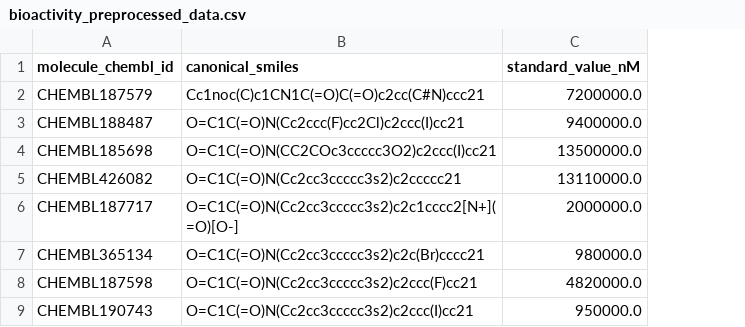
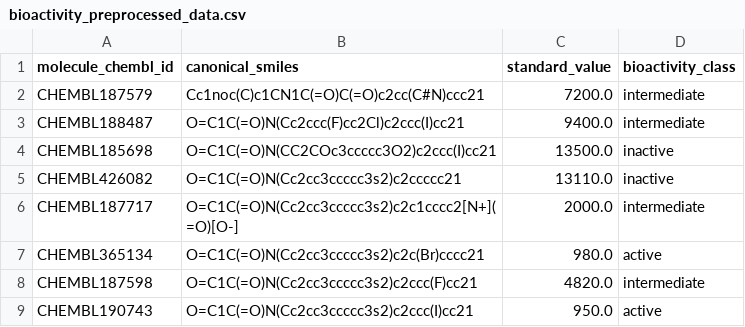
Before and after one commit to AntunesCSR/Drug_Discovery_Project_1, a CSV file: bioactivity_preprocessed_data.csv, drawn as a sheet; only a part is shown; removed rows and columns are numbered as before the commit, all else as after; the diff covers the shown part only; the diff names each change by its address in the sheet, - before the commit and + after, or states it on an @@ line.

Commit message:
Data Analysis part 2 partially completed

```diff
--- a/bioactivity_preprocessed_data.csv
+++ b/bioactivity_preprocessed_data.csv
-column C (standard_value_nM), rows 2-9: 7200000.0 | 9400000.0 | 13500000.0 | 13110000.0 | 2000000.0 | 980000.0 | 4820000.0 | 950000.0
+column C (standard_value), rows 2-9: 7200.0 | 9400.0 | 13500.0 | 13110.0 | 2000.0 | 980.0 | 4820.0 | 950.0
+column D (bioactivity_class), rows 2-9: intermediate | intermediate | inactive | inactive | intermediate | active | intermediate | active
```
Also changed, not shown: 28 added rows elsewhere in this file, 2 other files.
